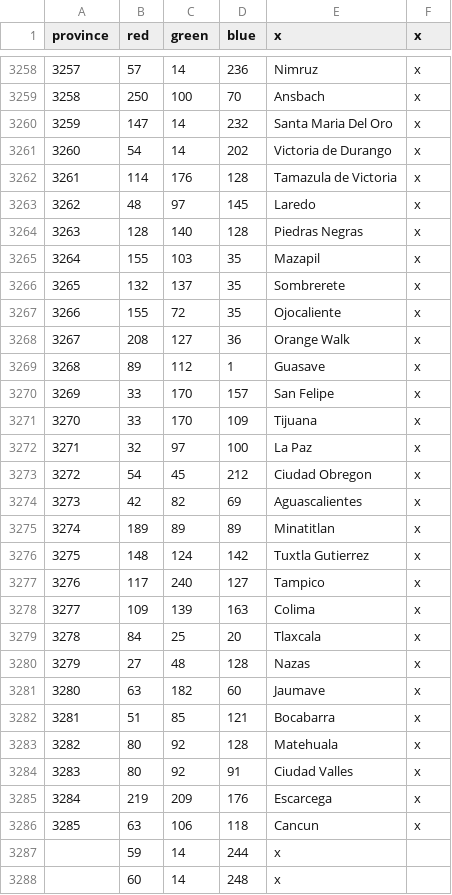
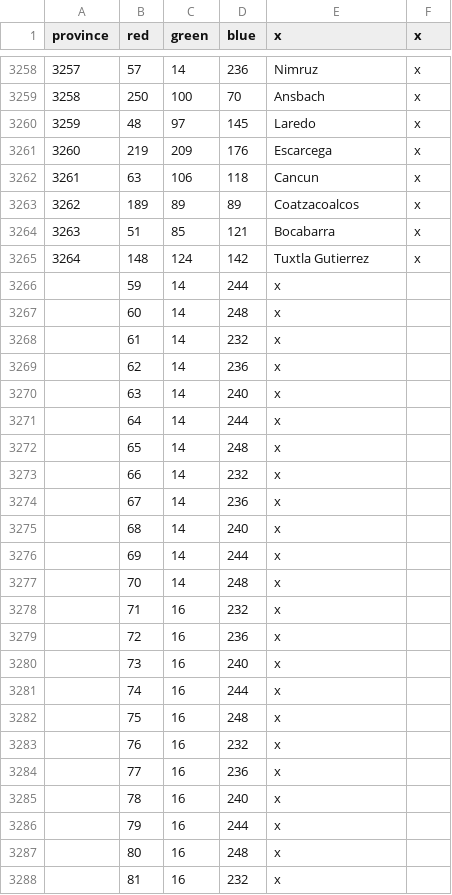
Before and after one commit to Char3/A-Stronger-Revolution, a CSV file: A Stronger Revolution/map/definition.csv, drawn as a sheet; only a part is shown, gaps mark what is left out; the shorter side is filled out with more unchanged rows; removed rows and columns are numbered as before the commit, all else as after; the diff covers the shown part only; the diff names each change by its address in the sheet, - before the commit and + after, or states it on an @@ line.

```diff
--- a/A Stronger Revolution/map/definition.csv
+++ b/A Stronger Revolution/map/definition.csv
-row 3260: 3259 | 147 | 14 | 232 | Santa Maria Del Oro | x
-row 3261: 3260 | 54 | 14 | 202 | Victoria de Durango | x
-row 3262: 3261 | 114 | 176 | 128 | Tamazula de Victoria | x
@@ column A (province) renumbered between rows 3260 and 3262 @@
-row 3264: 3263 | 128 | 140 | 128 | Piedras Negras | x
-row 3265: 3264 | 155 | 103 | 35 | Mazapil | x
-row 3266: 3265 | 132 | 137 | 35 | Sombrerete | x
-row 3267: 3266 | 155 | 72 | 35 | Ojocaliente | x
-row 3268: 3267 | 208 | 127 | 36 | Orange Walk | x
-row 3269: 3268 | 89 | 112 | 1 | Guasave | x
-row 3270: 3269 | 33 | 170 | 157 | San Felipe | x
-row 3271: 3270 | 33 | 170 | 109 | Tijuana | x
-row 3272: 3271 | 32 | 97 | 100 | La Paz | x
-row 3273: 3272 | 54 | 45 | 212 | Ciudad Obregon | x
-row 3274: 3273 | 42 | 82 | 69 | Aguascalientes | x
-row 3275: 3274 | 189 | 89 | 89 | Minatitlan | x
-row 3277: 3276 | 117 | 240 | 127 | Tampico | x
-row 3278: 3277 | 109 | 139 | 163 | Colima | x
-row 3279: 3278 | 84 | 25 | 20 | Tlaxcala | x
-row 3280: 3279 | 27 | 48 | 128 | Nazas | x
-row 3281: 3280 | 63 | 182 | 60 | Jaumave | x
-row 3283: 3282 | 80 | 92 | 128 | Matehuala | x
-row 3284: 3283 | 80 | 92 | 91 | Ciudad Valles | x
+row 3263: 3262 | 189 | 89 | 89 | Coatzacoalcos | x
@@ row 3282 moved to row 3264: 3263 @@
@@ row 3276 moved to row 3265: 3264 @@
```
Also changed, not shown: 2 added rows, 2 removed rows and 16 edited cells elsewhere in this file, A Stronger Revolution/localisation/00_ASR_localization.csv, 46 other files.
